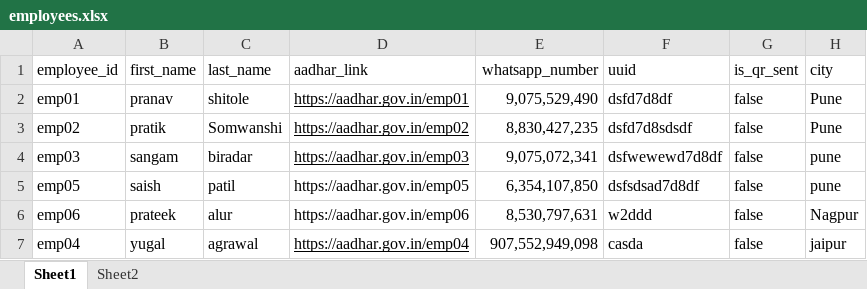
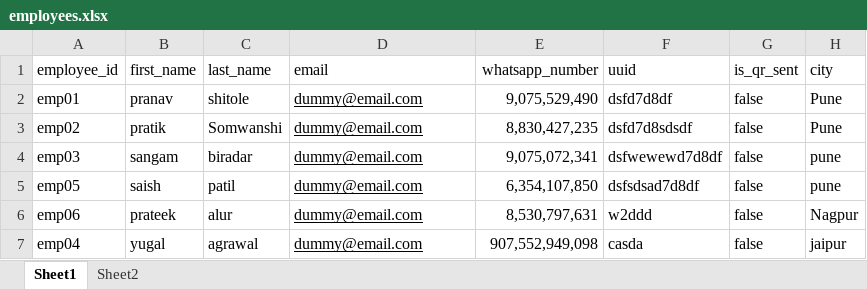
Before and after one commit to pratik352/registration, an Excel workbook: src/scripts/employees.xlsx, sheet Sheet1, drawn as a sheet; values as stored, in another font and other column widths than the file's, no borders; table styles not drawn; the diff names each change by its address in the sheet, - before the commit and + after, or states it on an @@ line.

Commit message:
done: add email to fetch employee

```diff
--- a/src/scripts/employees.xlsx (sheet Sheet1)
+++ b/src/scripts/employees.xlsx (sheet Sheet1)
-D1: aadhar_link
+D1: email
-D2 (email): https://aadhar.gov.in/emp01
+D2 (email): dummy@email.com
-D3 (email): https://aadhar.gov.in/emp02
+D3 (email): dummy@email.com
-D4 (email): https://aadhar.gov.in/emp03
+D4 (email): dummy@email.com
-D5 (email): https://aadhar.gov.in/emp05
+D5 (email): dummy@email.com
-D5:D6 underline: off
+D5:D6 underline: on
-D6 (email): https://aadhar.gov.in/emp06
+D6 (email): dummy@email.com
-D7 (email): https://aadhar.gov.in/emp04
+D7 (email): dummy@email.com
```
Also changed, not shown: 7 other files.
